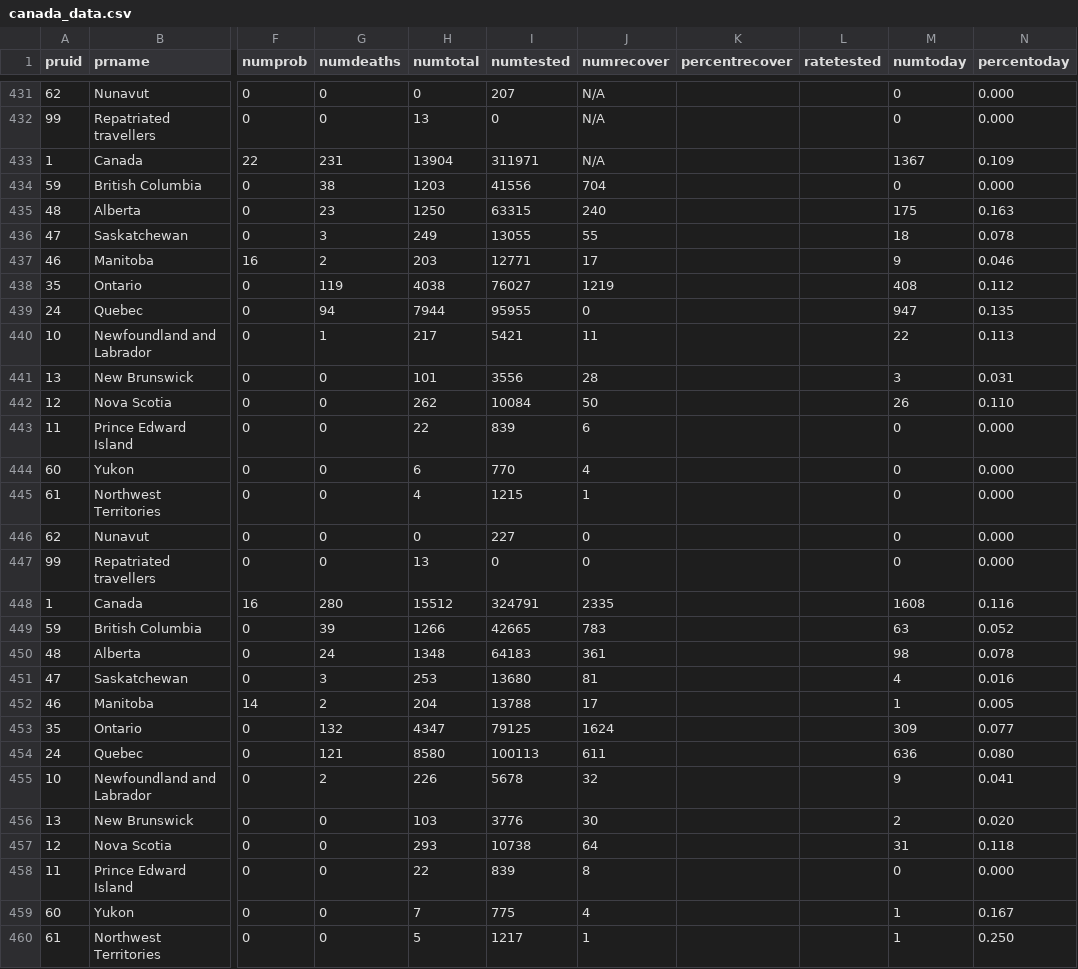
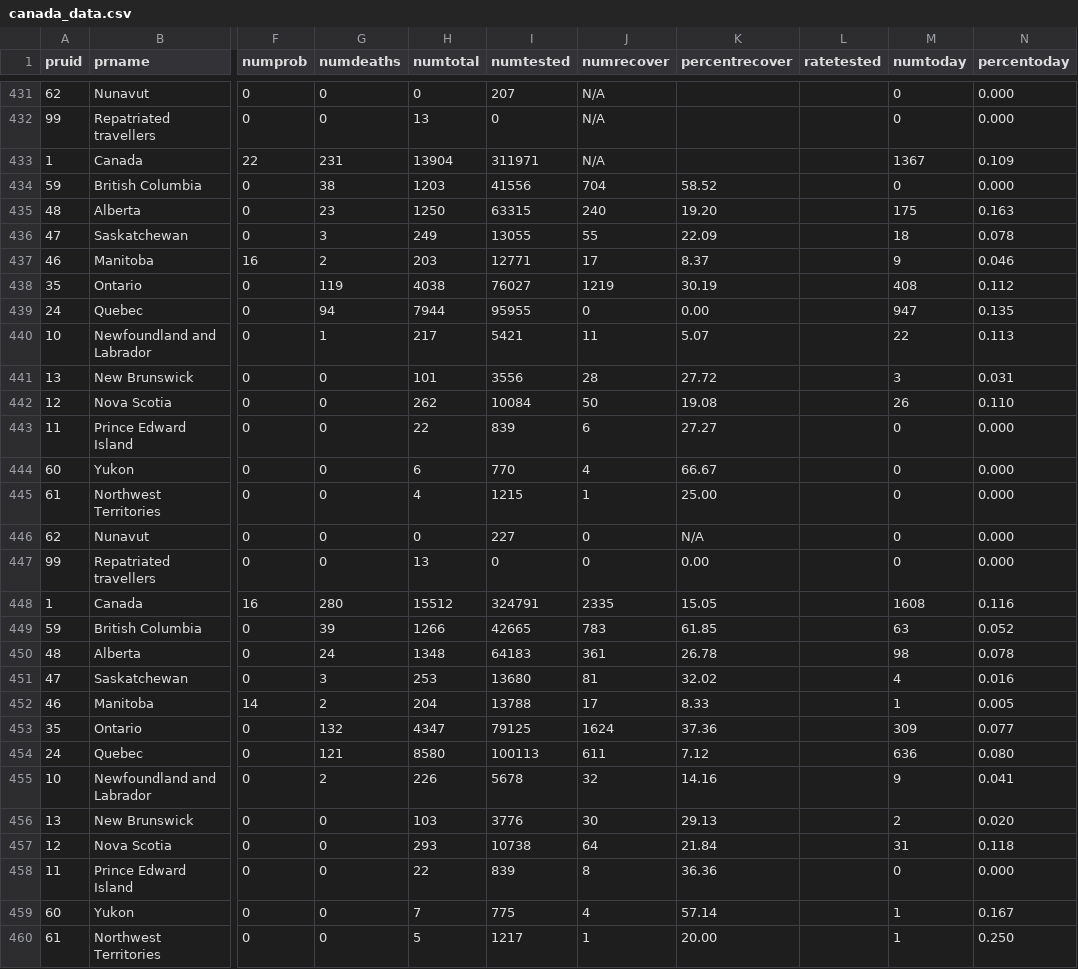
Before and after one commit to Russell-Pollari/ontario-covid19, a CSV file: data/raw/canada_data.csv, drawn as a sheet; only a part is shown, gaps mark what is left out; the diff covers the shown part only; the diff names each change by its address in the sheet, - before the commit and + after, or states it on an @@ line.

Commit message:
Update data

```diff
--- a/data/raw/canada_data.csv
+++ b/data/raw/canada_data.csv
-K434 (percentrecover): (empty)
+K434 (percentrecover): 58.52
-K435 (percentrecover): (empty)
+K435 (percentrecover): 19.20
-K436 (percentrecover): (empty)
+K436 (percentrecover): 22.09
-K437 (percentrecover): (empty)
+K437 (percentrecover): 8.37
-K438 (percentrecover): (empty)
+K438 (percentrecover): 30.19
-K439 (percentrecover): (empty)
+K439 (percentrecover): 0.00
-K440 (percentrecover): (empty)
+K440 (percentrecover): 5.07
-K441 (percentrecover): (empty)
+K441 (percentrecover): 27.72
-K442 (percentrecover): (empty)
+K442 (percentrecover): 19.08
-K443 (percentrecover): (empty)
+K443 (percentrecover): 27.27
-K444 (percentrecover): (empty)
+K444 (percentrecover): 66.67
-K445 (percentrecover): (empty)
+K445 (percentrecover): 25.00
-K446 (percentrecover): (empty)
+K446 (percentrecover): N/A
-K447 (percentrecover): (empty)
+K447 (percentrecover): 0.00
-K448 (percentrecover): (empty)
+K448 (percentrecover): 15.05
-K449 (percentrecover): (empty)
+K449 (percentrecover): 61.85
-K450 (percentrecover): (empty)
+K450 (percentrecover): 26.78
-K451 (percentrecover): (empty)
+K451 (percentrecover): 32.02
-K452 (percentrecover): (empty)
+K452 (percentrecover): 8.33
-K453 (percentrecover): (empty)
+K453 (percentrecover): 37.36
-K454 (percentrecover): (empty)
+K454 (percentrecover): 7.12
-K455 (percentrecover): (empty)
+K455 (percentrecover): 14.16
-K456 (percentrecover): (empty)
+K456 (percentrecover): 29.13
-K457 (percentrecover): (empty)
+K457 (percentrecover): 21.84
-K458 (percentrecover): (empty)
+K458 (percentrecover): 36.36
-K459 (percentrecover): (empty)
+K459 (percentrecover): 57.14
-K460 (percentrecover): (empty)
+K460 (percentrecover): 20.00
```
Also changed, not shown: 15 added rows and 3 edited cells elsewhere in this file, 3 other files.
